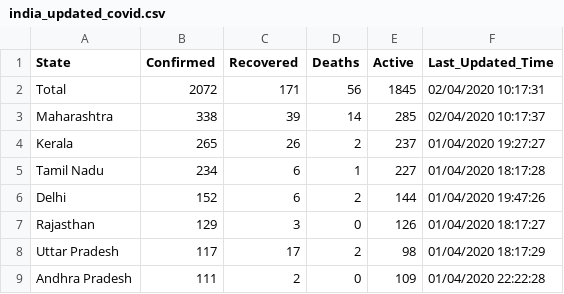
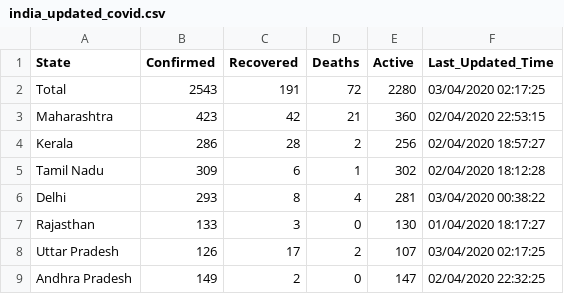
Before and after one commit to anmoledewan/CovidScrapper, a CSV file: CovidScrapper/india_updated_covid.csv, drawn as a sheet; only a part is shown; the diff covers the shown part only.

Commit message:
update live data

```diff
--- a/CovidScrapper/india_updated_covid.csv
+++ b/CovidScrapper/india_updated_covid.csv
@@ -1,9 +1,9 @@
 "State","Confirmed","Recovered","Deaths","Active","Last_Updated_Time"
-"Total","2072","171","56","1845","02/04/2020 10:17:31"
-"Maharashtra","338","39","14","285","02/04/2020 10:17:37"
-"Kerala","265","26","2","237","01/04/2020 19:27:27"
-"Tamil Nadu","234","6","1","227","01/04/2020 18:17:28"
-"Delhi","152","6","2","144","01/04/2020 19:47:26"
-"Rajasthan","129","3","0","126","01/04/2020 18:17:27"
-"Uttar Pradesh","117","17","2","98","01/04/2020 18:17:29"
-"Andhra Pradesh","111","2","0","109","01/04/2020 22:22:28"
+"Total","2543","191","72","2280","03/04/2020 02:17:25"
+"Maharashtra","423","42","21","360","02/04/2020 22:53:15"
+"Kerala","286","28","2","256","02/04/2020 18:57:27"
+"Tamil Nadu","309","6","1","302","02/04/2020 18:12:28"
+"Delhi","293","8","4","281","03/04/2020 00:38:22"
+"Rajasthan","133","3","0","130","01/04/2020 18:17:27"
+"Uttar Pradesh","126","17","2","107","03/04/2020 02:17:25"
+"Andhra Pradesh","149","2","0","147","02/04/2020 22:32:25"
```
Also changed, not shown: 54 edited cells elsewhere in this file.
